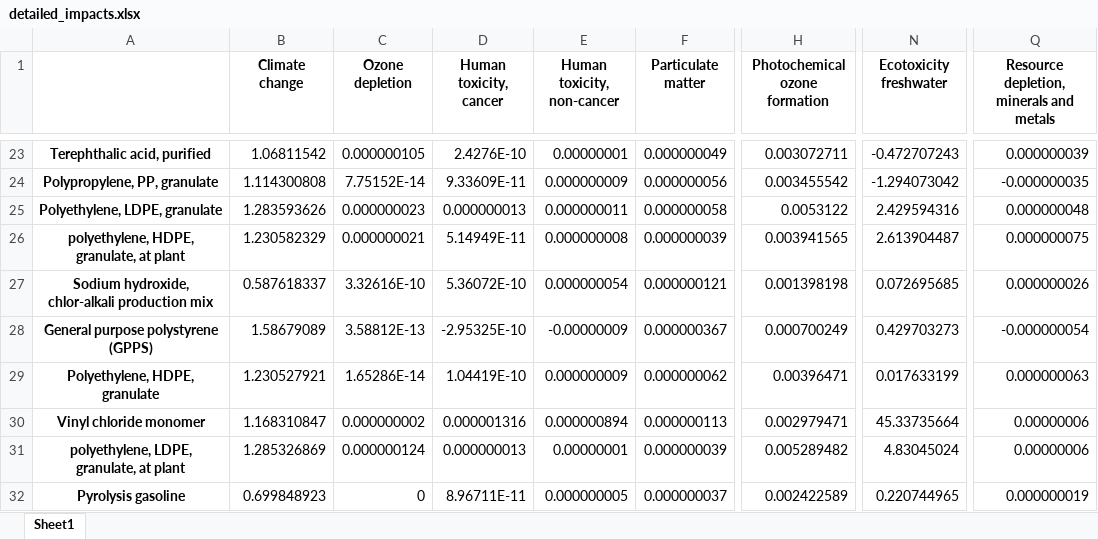
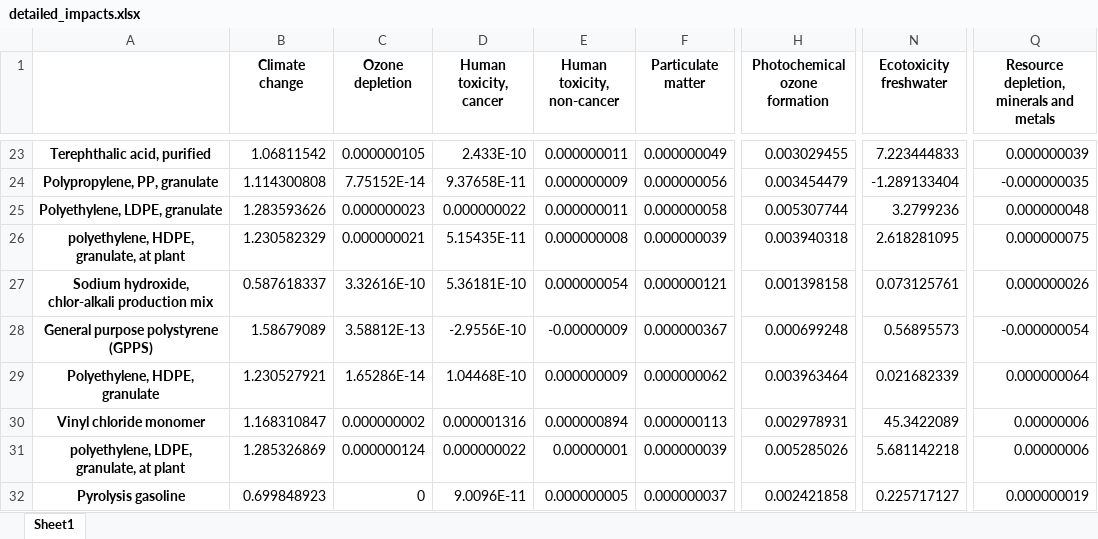
Before and after one commit to antoinebeaumadier/lci_to_pef, an Excel workbook: detailed_impacts.xlsx, sheet Sheet1, drawn as a sheet; only a part is shown, gaps mark what is left out; values as stored, in another font and other column widths than the file's, no borders; the diff covers the shown part only; the diff names each change by its address in the sheet, - before the commit and + after, or states it on an @@ line.

```diff
--- a/detailed_impacts.xlsx (sheet Sheet1)
+++ b/detailed_impacts.xlsx (sheet Sheet1)
-D23 (Human toxicity, cancer): 2.4276E-10
+D23 (Human toxicity, cancer): 2.433E-10
-E23 (Human toxicity, non-cancer): 0.00000001
+E23 (Human toxicity, non-cancer): 0.000000011
-H23 (Photochemical ozone formation): 0.003072711
+H23 (Photochemical ozone formation): 0.003029455
-N23 (Ecotoxicity freshwater): -0.472707243
+N23 (Ecotoxicity freshwater): 7.223444833
-D24 (Human toxicity, cancer): 9.33609E-11
+D24 (Human toxicity, cancer): 9.37658E-11
-H24 (Photochemical ozone formation): 0.003455542
+H24 (Photochemical ozone formation): 0.003454479
-N24 (Ecotoxicity freshwater): -1.294073042
+N24 (Ecotoxicity freshwater): -1.289133404
-D25 (Human toxicity, cancer): 0.000000013
+D25 (Human toxicity, cancer): 0.000000022
-H25 (Photochemical ozone formation): 0.0053122
+H25 (Photochemical ozone formation): 0.005307744
-N25 (Ecotoxicity freshwater): 2.429594316
+N25 (Ecotoxicity freshwater): 3.2799236
-D26 (Human toxicity, cancer): 5.14949E-11
+D26 (Human toxicity, cancer): 5.15435E-11
-H26 (Photochemical ozone formation): 0.003941565
+H26 (Photochemical ozone formation): 0.003940318
-N26 (Ecotoxicity freshwater): 2.613904487
+N26 (Ecotoxicity freshwater): 2.618281095
-D27 (Human toxicity, cancer): 5.36072E-10
+D27 (Human toxicity, cancer): 5.36181E-10
-H27 (Photochemical ozone formation): 0.001398198
+H27 (Photochemical ozone formation): 0.001398158
-N27 (Ecotoxicity freshwater): 0.072695685
+N27 (Ecotoxicity freshwater): 0.073125761
-D28 (Human toxicity, cancer): -2.95325E-10
+D28 (Human toxicity, cancer): -2.9556E-10
-H28 (Photochemical ozone formation): 0.000700249
+H28 (Photochemical ozone formation): 0.000699248
-N28 (Ecotoxicity freshwater): 0.429703273
+N28 (Ecotoxicity freshwater): 0.56895573
-D29 (Human toxicity, cancer): 1.04419E-10
+D29 (Human toxicity, cancer): 1.04468E-10
-H29 (Photochemical ozone formation): 0.00396471
+H29 (Photochemical ozone formation): 0.003963464
-N29 (Ecotoxicity freshwater): 0.017633199
+N29 (Ecotoxicity freshwater): 0.021682339
-Q29: 0.000000063
+Q29: 0.000000064
-H30 (Photochemical ozone formation): 0.002979471
+H30 (Photochemical ozone formation): 0.002978931
-N30 (Ecotoxicity freshwater): 45.33735664
+N30 (Ecotoxicity freshwater): 45.3422089
-D31 (Human toxicity, cancer): 0.000000013
+D31 (Human toxicity, cancer): 0.000000022
-H31 (Photochemical ozone formation): 0.005289482
+H31 (Photochemical ozone formation): 0.005285026
-N31 (Ecotoxicity freshwater): 4.83045024
+N31 (Ecotoxicity freshwater): 5.681142218
-D32 (Human toxicity, cancer): 8.96711E-11
+D32 (Human toxicity, cancer): 9.0096E-11
-H32 (Photochemical ozone formation): 0.002422589
+H32 (Photochemical ozone formation): 0.002421858
-N32 (Ecotoxicity freshwater): 0.220744965
+N32 (Ecotoxicity freshwater): 0.225717127
```
Also changed, not shown: 129 edited cells elsewhere in this sheet, impacts_results.xlsx, 2 other files.
